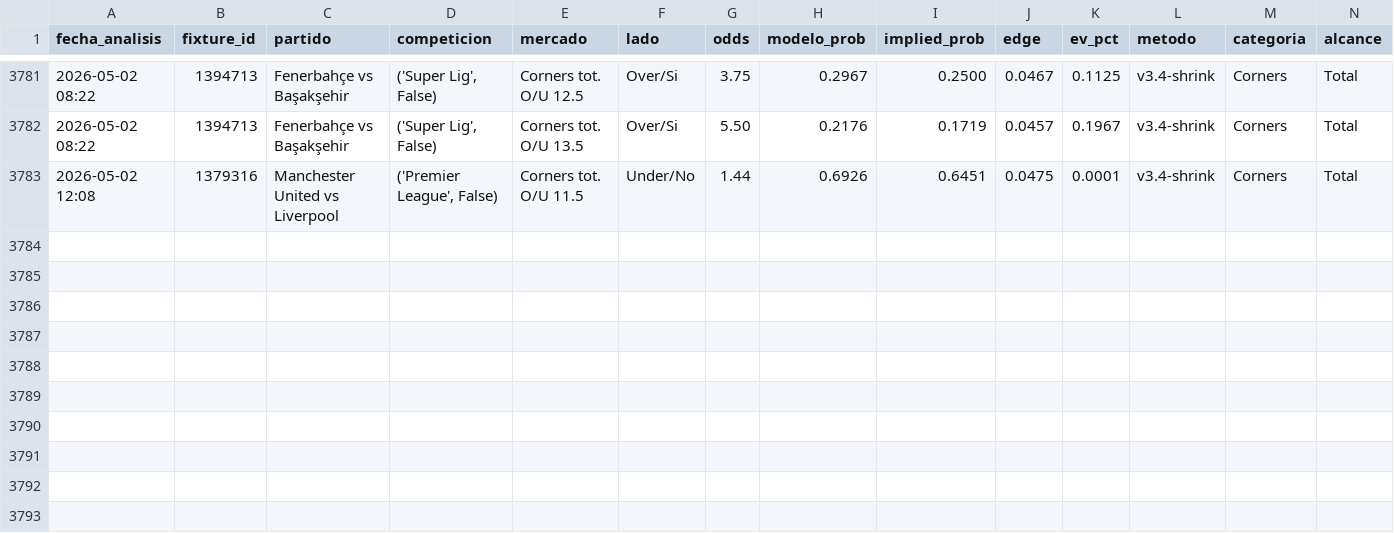
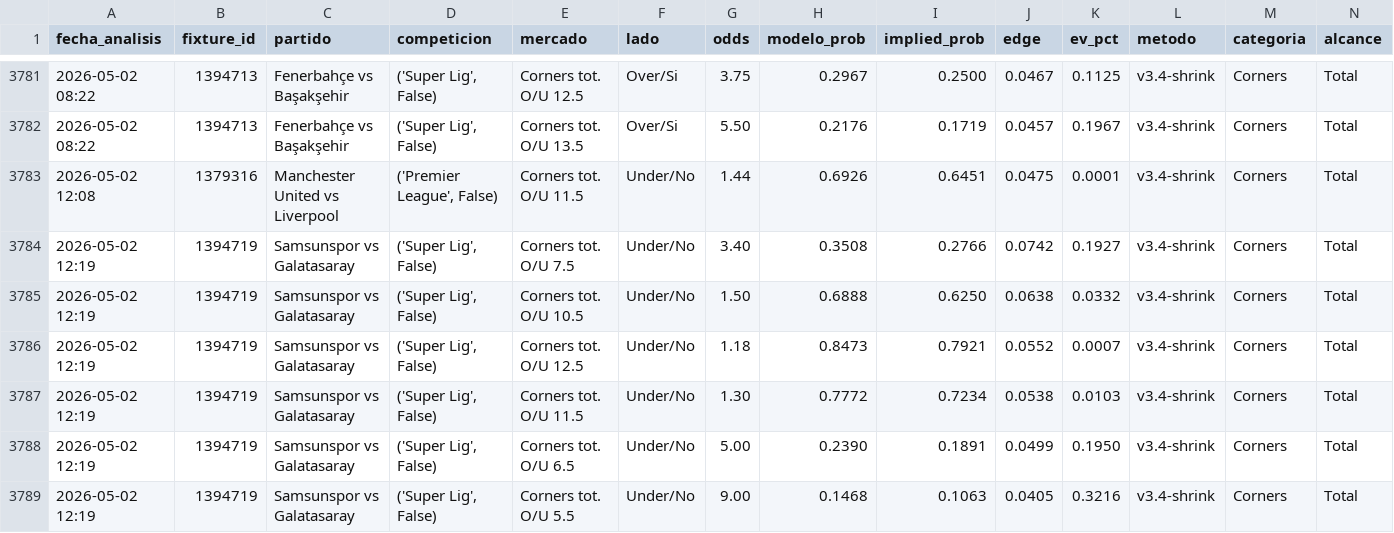
Before and after one commit to MatiasDas223/ApuestasDepo, a CSV file: data/apuestas/value_bets_v34shrink.csv, drawn as a sheet; only a part is shown, gaps mark what is left out; rows hold the shown columns only; the diff names each change by its address in the sheet, - before the commit and + after, or states it on an @@ line.

```diff
--- a/data/apuestas/value_bets_v34shrink.csv
+++ b/data/apuestas/value_bets_v34shrink.csv
+row 3784: 2026-05-02 12:19 | 1394719 | Samsunspor vs Galatasaray | ('Super Lig', False) | Corners tot. O/U 7.5 | Under/No | 3.40 | 0.3508 | 0.2766 | 0.0742 | 0.1927 | v3.4-shrink | Corners | Total
+row 3785: 2026-05-02 12:19 | 1394719 | Samsunspor vs Galatasaray | ('Super Lig', False) | Corners tot. O/U 10.5 | Under/No | 1.50 | 0.6888 | 0.6250 | 0.0638 | 0.0332 | v3.4-shrink | Corners | Total
+row 3786: 2026-05-02 12:19 | 1394719 | Samsunspor vs Galatasaray | ('Super Lig', False) | Corners tot. O/U 12.5 | Under/No | 1.18 | 0.8473 | 0.7921 | 0.0552 | 0.0007 | v3.4-shrink | Corners | Total
+row 3787: 2026-05-02 12:19 | 1394719 | Samsunspor vs Galatasaray | ('Super Lig', False) | Corners tot. O/U 11.5 | Under/No | 1.30 | 0.7772 | 0.7234 | 0.0538 | 0.0103 | v3.4-shrink | Corners | Total
+row 3788: 2026-05-02 12:19 | 1394719 | Samsunspor vs Galatasaray | ('Super Lig', False) | Corners tot. O/U 6.5 | Under/No | 5.00 | 0.2390 | 0.1891 | 0.0499 | 0.1950 | v3.4-shrink | Corners | Total
+row 3789: 2026-05-02 12:19 | 1394719 | Samsunspor vs Galatasaray | ('Super Lig', False) | Corners tot. O/U 5.5 | Under/No | 9.00 | 0.1468 | 0.1063 | 0.0405 | 0.3216 | v3.4-shrink | Corners | Total
```
Also changed, not shown: data/apuestas/value_bets_calibrado.csv, data/apuestas/value_bets_v33ref.csv, 24 other files.
